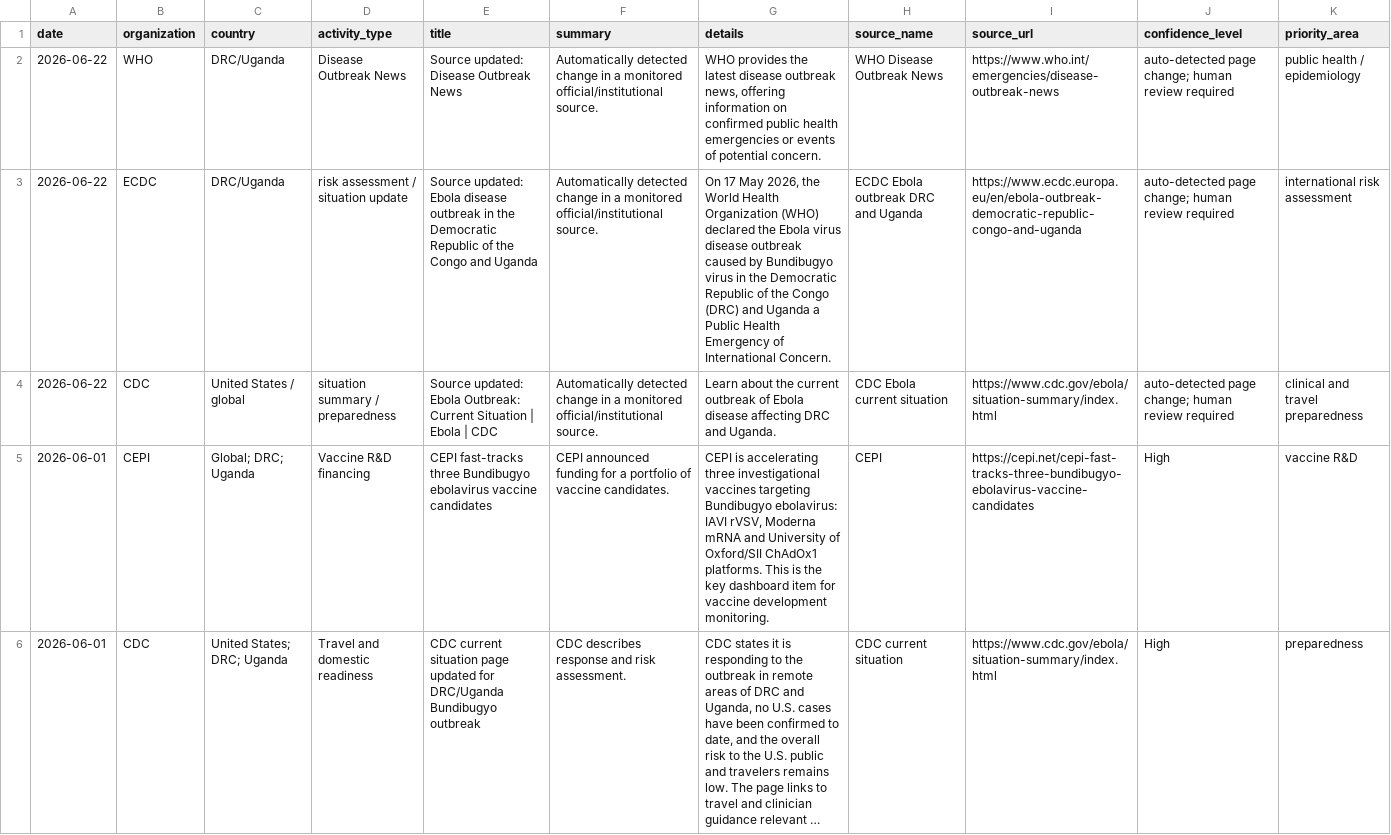
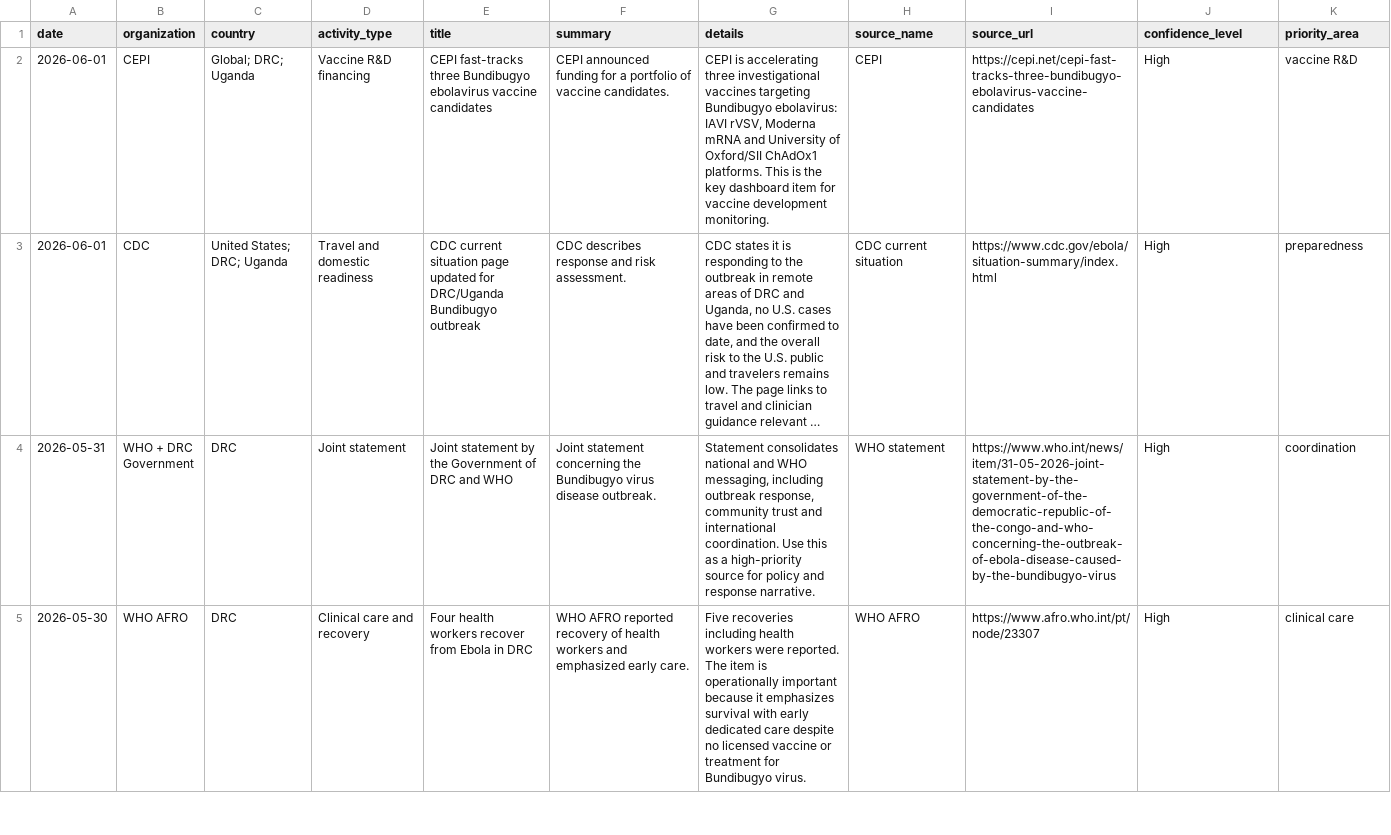
Before and after one commit to mosuzuki/ebola2026, a CSV file: docs/data/response_tracker.csv, drawn as a sheet; only a part is shown; the shorter side is filled out with more unchanged rows; long unchanged cells end in …; the diff names each change by its address in the sheet, - before the commit and + after, or states it on an @@ line.

```diff
--- a/docs/data/response_tracker.csv
+++ b/docs/data/response_tracker.csv
-row 2: 2026-06-22 | WHO | DRC/Uganda | Disease Outbreak News | Source updated: Disease Outbreak News | Automatically detected change in a monitored official/institutional source. | WHO provides the latest disease outbreak news, offering information on confirmed public health emergencies or events of potential concern. | WHO Disease Outbreak News | https://www.who.int/emergencies/disease-outbreak-news | auto-detected page change; human review required | public health / epidemiology
-row 3: 2026-06-22 | ECDC | DRC/Uganda | risk assessment / situation update | Source updated: Ebola disease outbreak in the Democratic Republic of the Congo and Uganda | Automatically detected change in a monitored official/institutional source. | On 17 May 2026, the World Health Organization (WHO) declared the Ebola virus disease outbreak caused by Bundibugyo virus in the Democratic Republic of the Congo (DRC) and Uganda a Public Health Emergency of International Concern. | ECDC Ebola outbreak DRC and Uganda | https://www.ecdc.europa.eu/en/ebola-outbreak-democratic-republic-congo-and-uganda | auto-detected page change; human review required | international risk assessment
-row 4: 2026-06-22 | CDC | United States / global | situation summary / preparedness | Source updated: Ebola Outbreak: Current Situation | Ebola | CDC | Automatically detected change in a monitored official/institutional source. | Learn about the current outbreak of Ebola disease affecting DRC and Uganda. | CDC Ebola current situation | https://www.cdc.gov/ebola/situation-summary/index.html | auto-detected page change; human review required | clinical and travel preparedness
```
Also changed, not shown: data/processed/source_monitor.csv, docs/data/source_monitor.csv, 6 other files.
